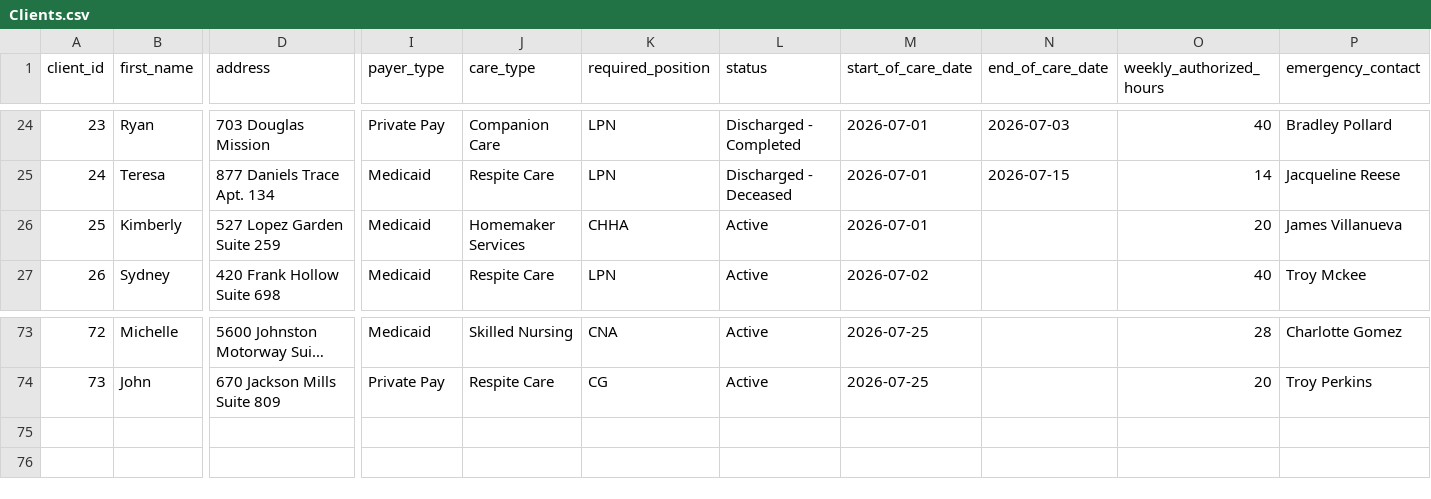
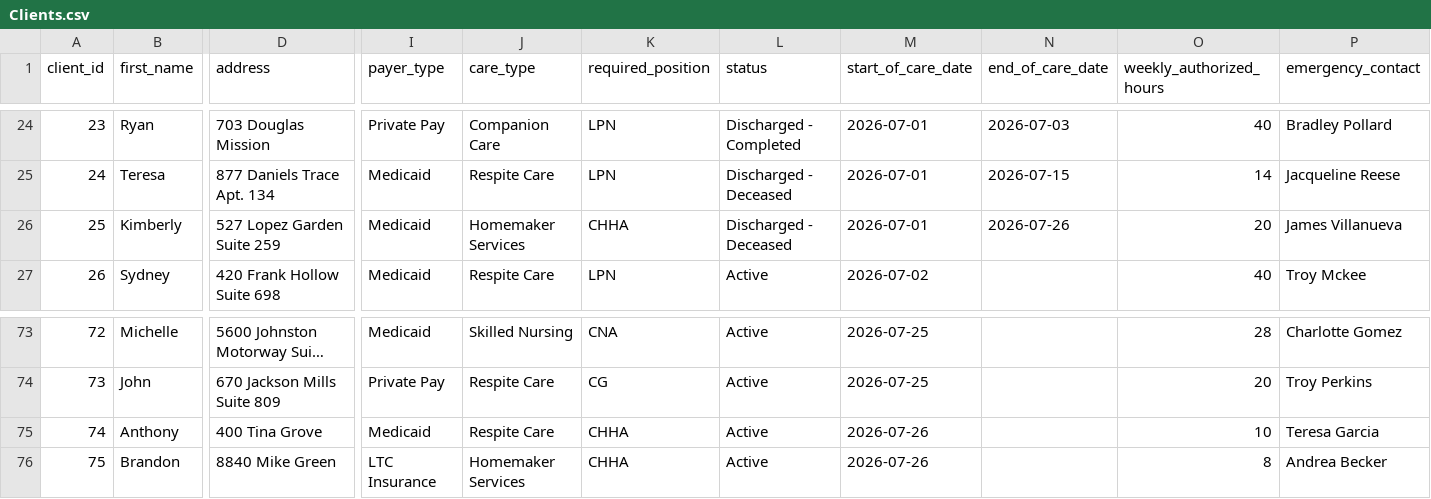
Before and after one commit to UzairNaumanTayyab/Work_Opportunity_Tax_Credit, a CSV file: Datasets/Clients.csv, drawn as a sheet; only a part is shown, gaps mark what is left out; long unchanged cells end in …; rows hold the shown columns only; the diff names each change by its address in the sheet, - before the commit and + after, or states it on an @@ line.

```diff
--- a/Datasets/Clients.csv
+++ b/Datasets/Clients.csv
-L26 (status): Active
+L26 (status): Discharged - Deceased
-N26 (end_of_care_date): (empty)
+N26 (end_of_care_date): 2026-07-26
+row 75: 74 | Anthony | 400 Tina Grove | Medicaid | Respite Care | CHHA | Active | 2026-07-26 |  | 10 | Teresa Garcia
+row 76: 75 | Brandon | 8840 Mike Green | LTC Insurance | Homemaker Services | CHHA | Active | 2026-07-26 |  | 8 | Andrea Becker
```
Also changed, not shown: Datasets/Shifts.csv.
